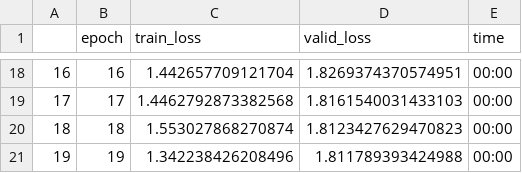
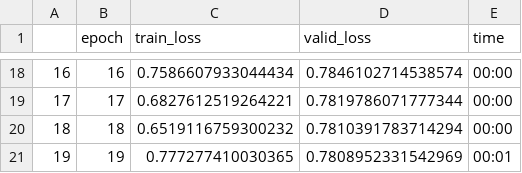
Before and after one commit to kcmcveigh/aff_recomend, a CSV file: results/sim_rating_20_2_stats.csv, drawn as a sheet; only a part is shown, gaps mark what is left out; the diff covers the shown part only.

```diff
--- a/results/sim_rating_20_2_stats.csv
+++ b/results/sim_rating_20_2_stats.csv
@@ -18,4 +18,4 @@
-16,16,1.442657709121704,1.8269374370574951,00:00
-17,17,1.4462792873382568,1.8161540031433103,00:00
-18,18,1.553027868270874,1.8123427629470823,00:00
-19,19,1.342238426208496,1.811789393424988,00:00
+16,16,0.7586607933044434,0.7846102714538574,00:00
+17,17,0.6827612519264221,0.7819786071777344,00:00
+18,18,0.6519116759300232,0.7810391783714294,00:00
+19,19,0.777277410030365,0.7808952331542969,00:01
```
Also changed, not shown: 32 edited cells elsewhere in this file, history.csv, 1 other file.
